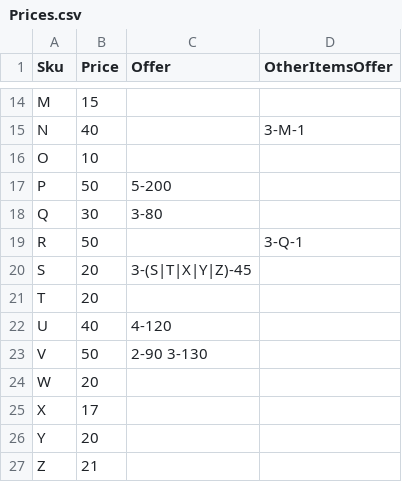
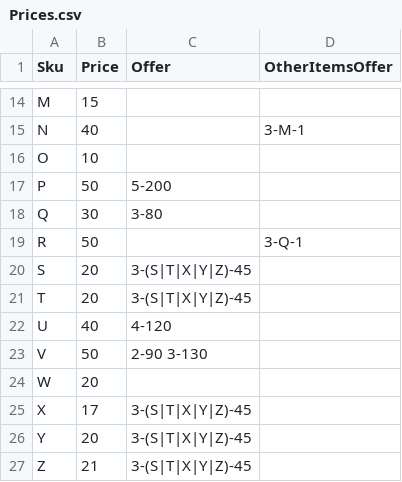
Before and after one commit to DPNT-Sourcecode/CHK-gjrj01, a CSV file: src/BeFaster.App/Solutions/CHK/Prices.csv, drawn as a sheet; only a part is shown, gaps mark what is left out.

```diff
--- a/src/BeFaster.App/Solutions/CHK/Prices.csv
+++ b/src/BeFaster.App/Solutions/CHK/Prices.csv
@@ -20,3 +20,3 @@ R,50,,3-Q-1
 S,20,3-(S|T|X|Y|Z)-45,
-T,20,,
+T,20,3-(S|T|X|Y|Z)-45,
 U,40,4-120,
@@ -24,4 +24,4 @@ V,50,2-90 3-130,
 W,20,,
-X,17,,
-Y,20,,
-Z,21,,
+X,17,3-(S|T|X|Y|Z)-45,
+Y,20,3-(S|T|X|Y|Z)-45,
+Z,21,3-(S|T|X|Y|Z)-45,
```
Also changed, not shown: 1 other file.
